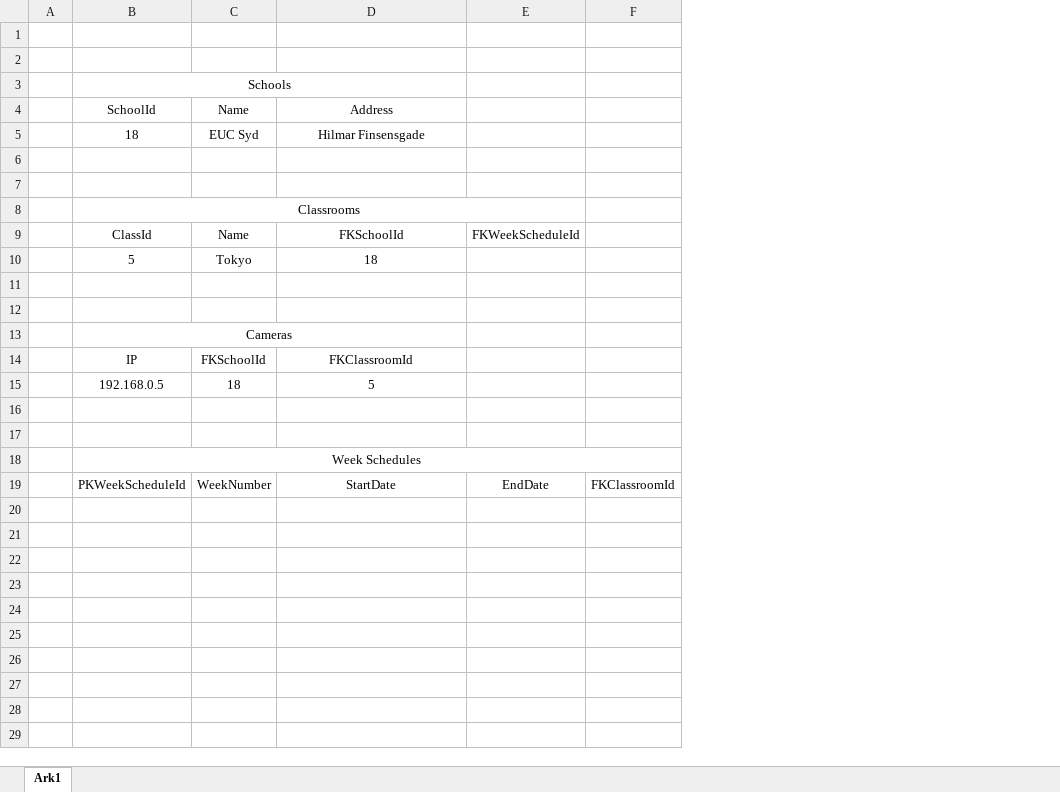
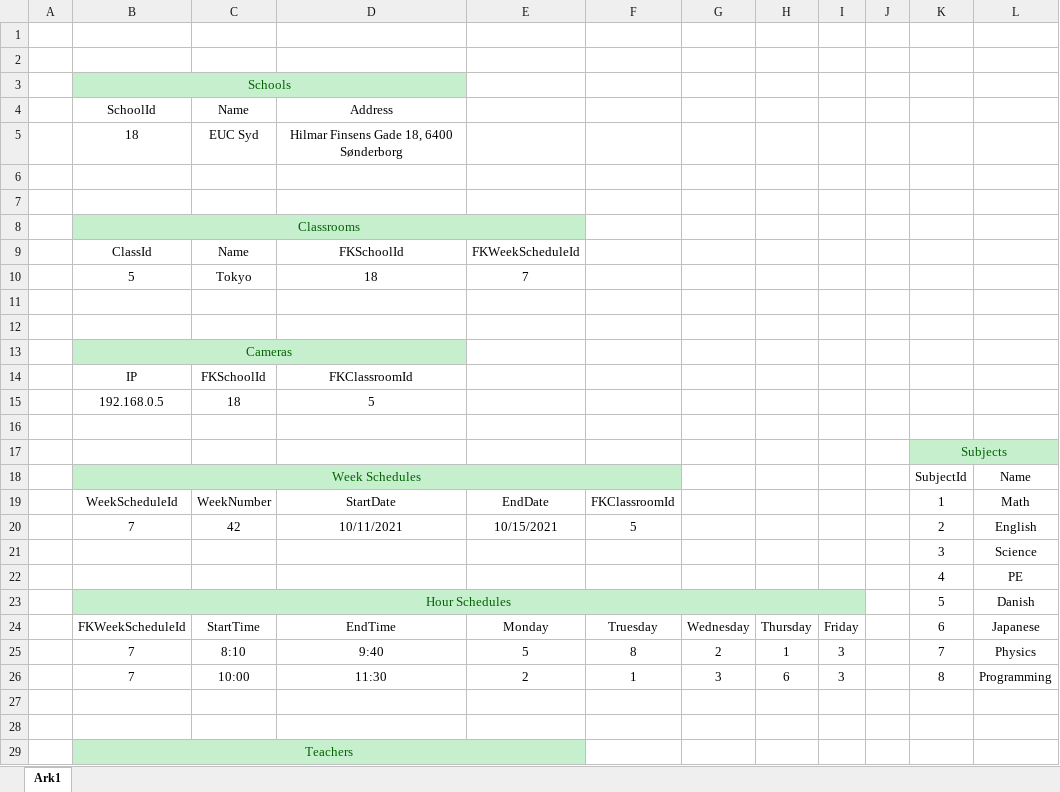
Before and after one commit to AMDAOFF/IT-GreenDeal, an Excel workbook: Documentation/ER-Test.xlsx, sheet Ark1, drawn as a sheet; only a part is shown; values as stored, in another font and other column widths than the file's, no borders; charts and pictures not drawn; the diff covers the shown part only; the diff names each change by its address in the sheet, - before the commit and + after, or states it on an @@ line.

```diff
--- a/Documentation/ER-Test.xlsx (sheet Ark1)
+++ b/Documentation/ER-Test.xlsx (sheet Ark1)
+column G, empty
+column H, empty
+column I, empty
+column J, empty
+column K, rows 17-19: Subjects | SubjectId | 1
+column L, rows 18-19: Name | Math
-B3:D3 fill: none
+B3:D3 fill: #C6EFCE
-B3 text colour: black
+B3 text colour: #006100
-D5: Hilmar Finsensgade
+D5: Hilmar Finsens Gade 18, 6400 Sønderborg
-B8:E8 fill: none
+B8:E8 fill: #C6EFCE
-B8 text colour: black
+B8 text colour: #006100
-E10: (empty)
+E10: 7
-B13:D13 fill: none
+B13:D13 fill: #C6EFCE
-B13 text colour: black
+B13 text colour: #006100
-B18:F18 fill: none
+B18:F18 fill: #C6EFCE
-B18 text colour: black
+B18 text colour: #006100
-B19: PKWeekScheduleId
+B19: WeekScheduleId
+row 20:  | 7 | 42 | 10/11/2021 | 10/15/2021 | 5 |  |  |  |  | 2 | English
+row 21:  |  |  |  |  |  |  |  |  |  | 3 | Science
+row 22:  |  |  |  |  |  |  |  |  |  | 4 | PE
+row 23:  | Hour Schedules |  |  |  |  |  |  |  |  | 5 | Danish
+row 24:  | FKWeekScheduleId | StartTime | EndTime | Monday | Truesday | Wednesday | Thursday | Friday |  | 6 | Japanese
+row 25:  | 7 | 8:10 | 9:40 | 5 | 8 | 2 | 1 | 3 |  | 7 | Physics
+row 26:  | 7 | 10:00 | 11:30 | 2 | 1 | 3 | 6 | 3 |  | 8 | Programming
+row 27: (empty)
+row 28: (empty)
+row 29:  | Teachers
```
Also changed, not shown: 2 added rows elsewhere in this sheet, charts or pictures, 1 other file.
